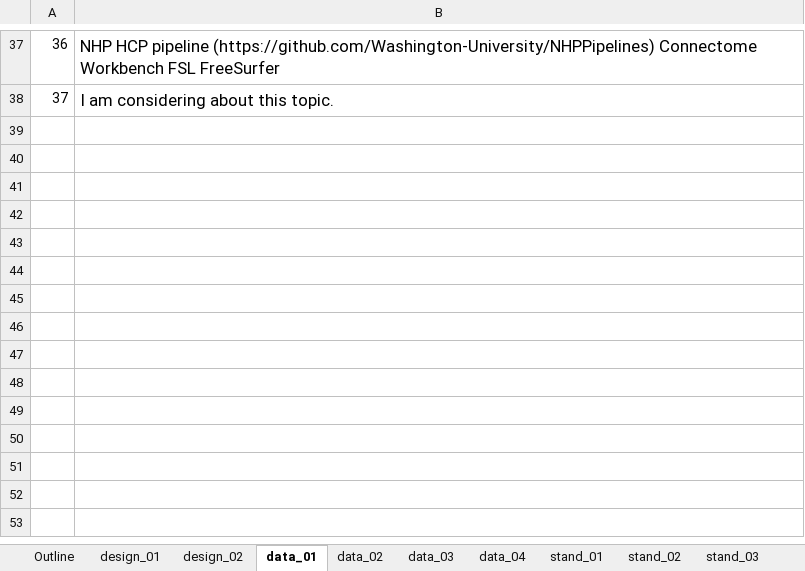
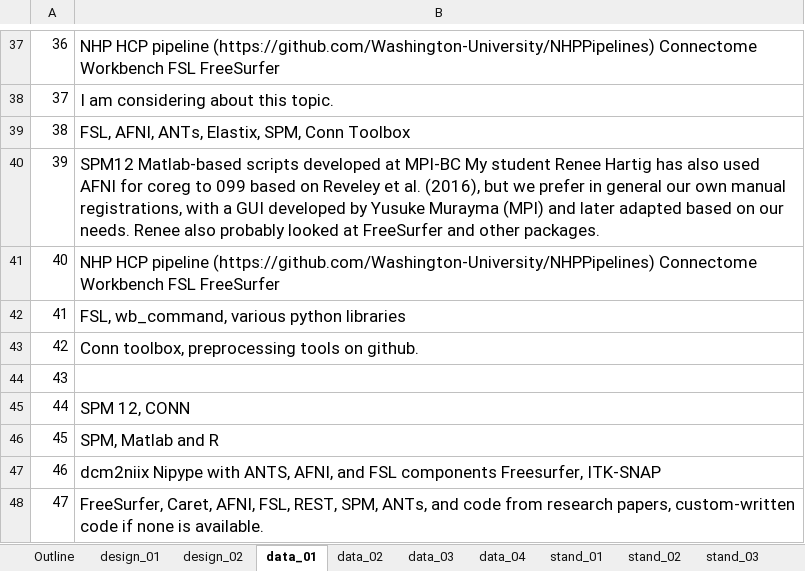
Before and after one commit to hotavocado/PRIME-info-request, an Excel workbook: PRIME_survey_reponses.xlsx, sheet data_01, drawn as a sheet; only a part is shown, gaps mark what is left out; values as stored, in another font and other column widths than the file's, no borders; the diff names each change by its address in the sheet, - before the commit and + after, or states it on an @@ line.

```diff
--- a/PRIME_survey_reponses.xlsx (sheet data_01)
+++ b/PRIME_survey_reponses.xlsx (sheet data_01)
+row 39: 38 | FSL, AFNI, ANTs, Elastix, SPM, Conn Toolbox
+row 40: 39 | SPM12 Matlab-based scripts developed at MPI-BC My student Renee Hartig has also used AFNI for coreg to 099 based on Reveley et al. (2016), but we prefer in general our own manual registrations, with a GUI developed by Yusuke Murayma (MPI) and later adapted based on our needs. Renee also probably looked at FreeSurfer and other packages.
+row 41: 40 | NHP HCP pipeline (https://github.com/Washington-University/NHPPipelines) Connectome Workbench FSL FreeSurfer
+row 42: 41 | FSL, wb_command, various python libraries
+row 43: 42 | Conn toolbox, preprocessing tools on github.
+row 44: 43
+row 45: 44 | SPM 12, CONN
+row 46: 45 | SPM, Matlab and R
+row 47: 46 | dcm2niix Nipype with ANTS, AFNI, and FSL components Freesurfer, ITK-SNAP
+row 48: 47 | FreeSurfer, Caret, AFNI, FSL, REST, SPM, ANTs, and code from research papers, custom-written code if none is available.
```
Also changed, not shown: sheet data_02, sheet data_04, sheet stand_02, sheet stand_08, sheet stand_06, sheet data_03, 9 more sheets, 39 other files.
